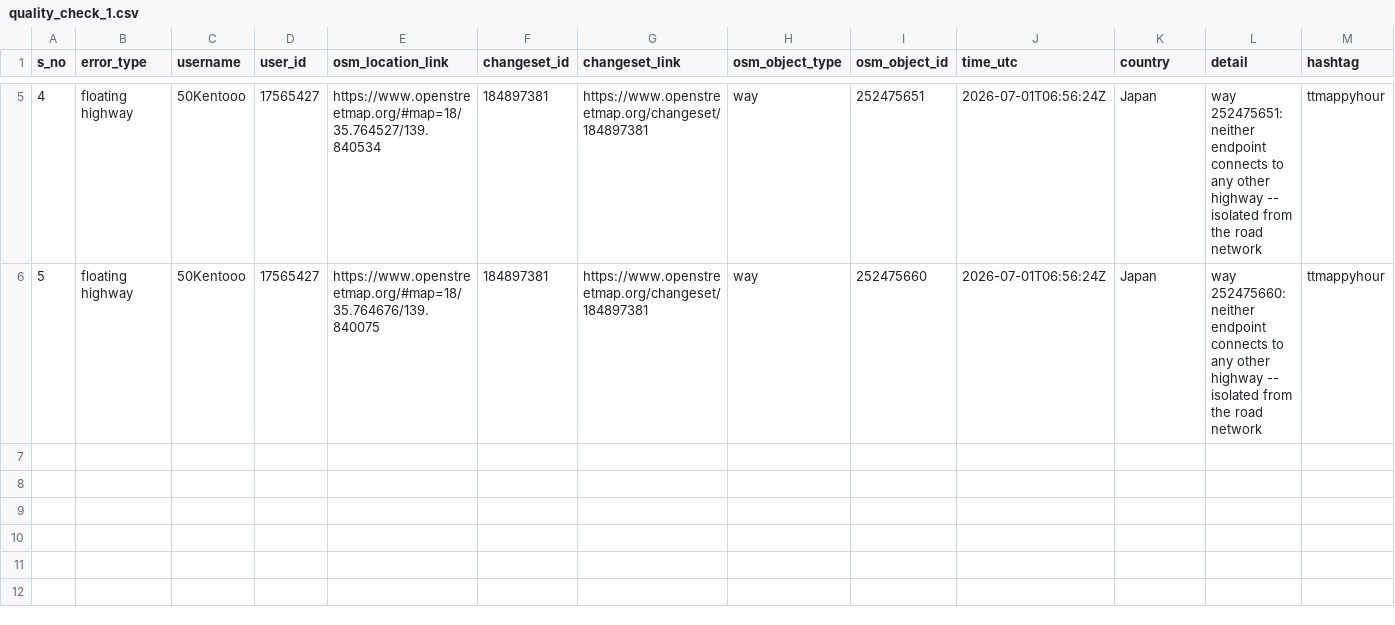
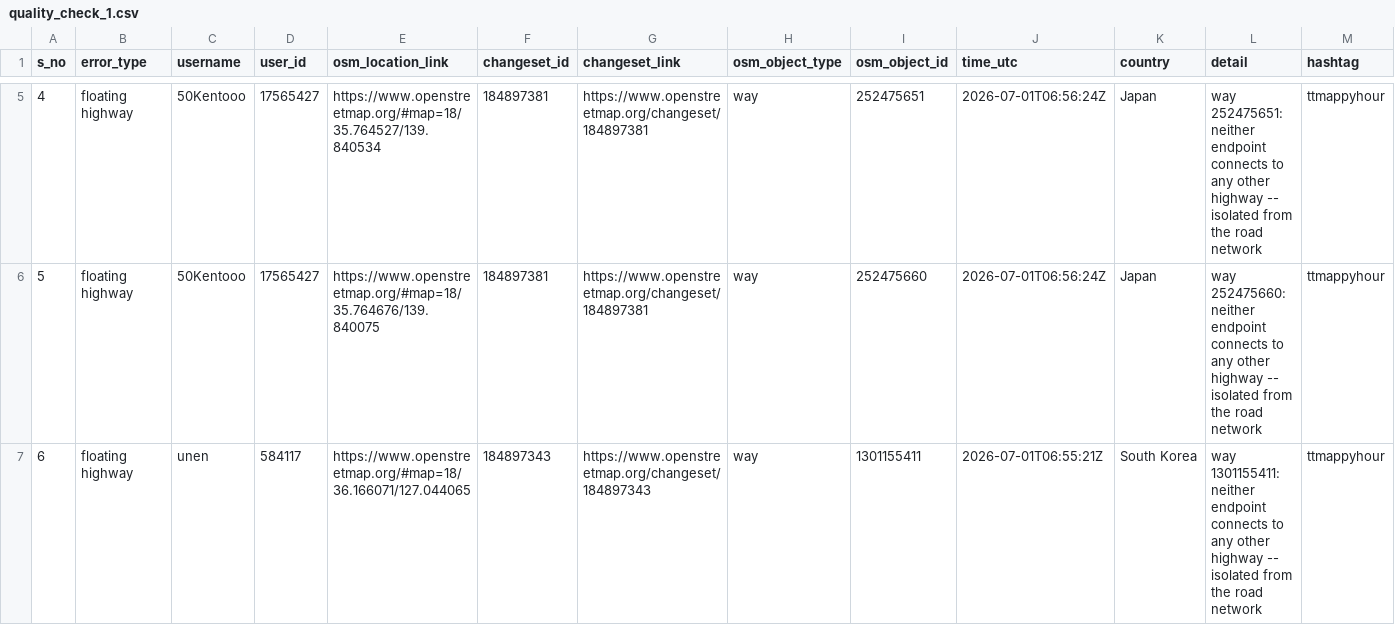
Before and after one commit to KingVik-Planet/OSM_QC_ttmappyhour, a CSV file: data/quality_check_1.csv, drawn as a sheet; only a part is shown, gaps mark what is left out.

```diff
--- a/data/quality_check_1.csv
+++ b/data/quality_check_1.csv
@@ -6 +6,2 @@ s_no,error_type,username,user_id,osm_location_link,changeset_id,changeset_link,o
 5,floating highway,50Kentooo,17565427,https://www.openstreetmap.org/#map=18/35.764676/139.840075,184897381,https://www.openstreetmap.org/changeset/184897381,way,252475660,2026-07-01T06:56:24Z,Japan,way 252475660: neither endpoint connects to any other highway -- isolated from the road network,ttmappyhour
+6,floating highway,unen,584117,https://www.openstreetmap.org/#map=18/36.166071/127.044065,184897343,https://www.openstreetmap.org/changeset/184897343,way,1301155411,2026-07-01T06:55:21Z,South Korea,way 1301155411: neither endpoint connects to any other highway -- isolated from the road network,ttmappyhour
```
Also changed, not shown: 3 other files.
